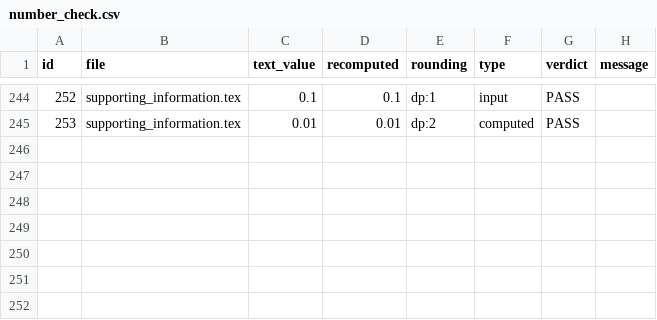
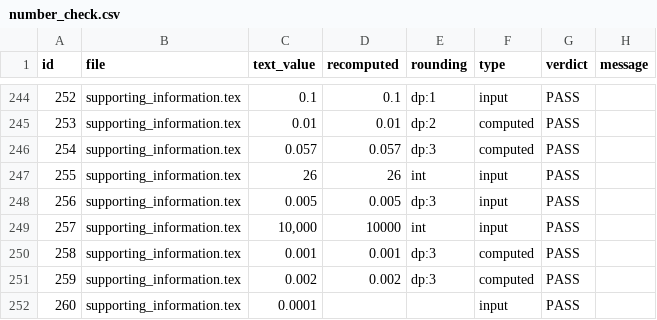
Before and after one commit to gosukehommaEX/satrct, a CSV file: inst/scripts/results/number_check.csv, drawn as a sheet; only a part is shown, gaps mark what is left out.

```diff
--- a/inst/scripts/results/number_check.csv
+++ b/inst/scripts/results/number_check.csv
@@ -245 +245,8 @@
 "253","supporting_information.tex","0.01","0.01","dp:2","computed","PASS",""
+"254","supporting_information.tex","0.057","0.057","dp:3","computed","PASS",""
+"255","supporting_information.tex","26","26","int","input","PASS",""
+"256","supporting_information.tex","0.005","0.005","dp:3","input","PASS",""
+"257","supporting_information.tex","10,000","10000","int","input","PASS",""
+"258","supporting_information.tex","0.001","0.001","dp:3","computed","PASS",""
+"259","supporting_information.tex","0.002","0.002","dp:3","computed","PASS",""
+"260","supporting_information.tex","0.0001","","","input","PASS",""
```
Also changed, not shown: inst/scripts/number_locations.csv, inst/scripts/results/copy_log.csv, 22 other files.
